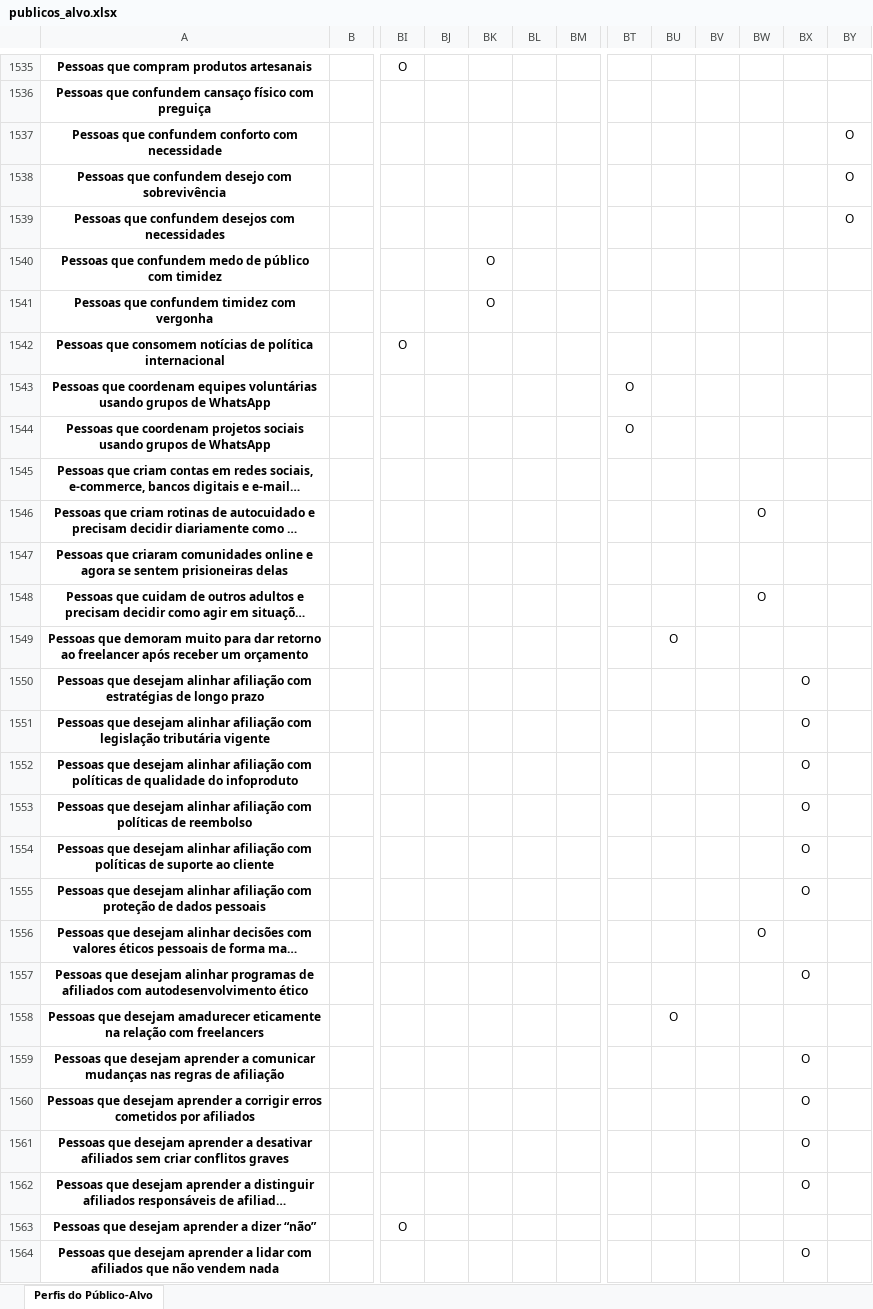
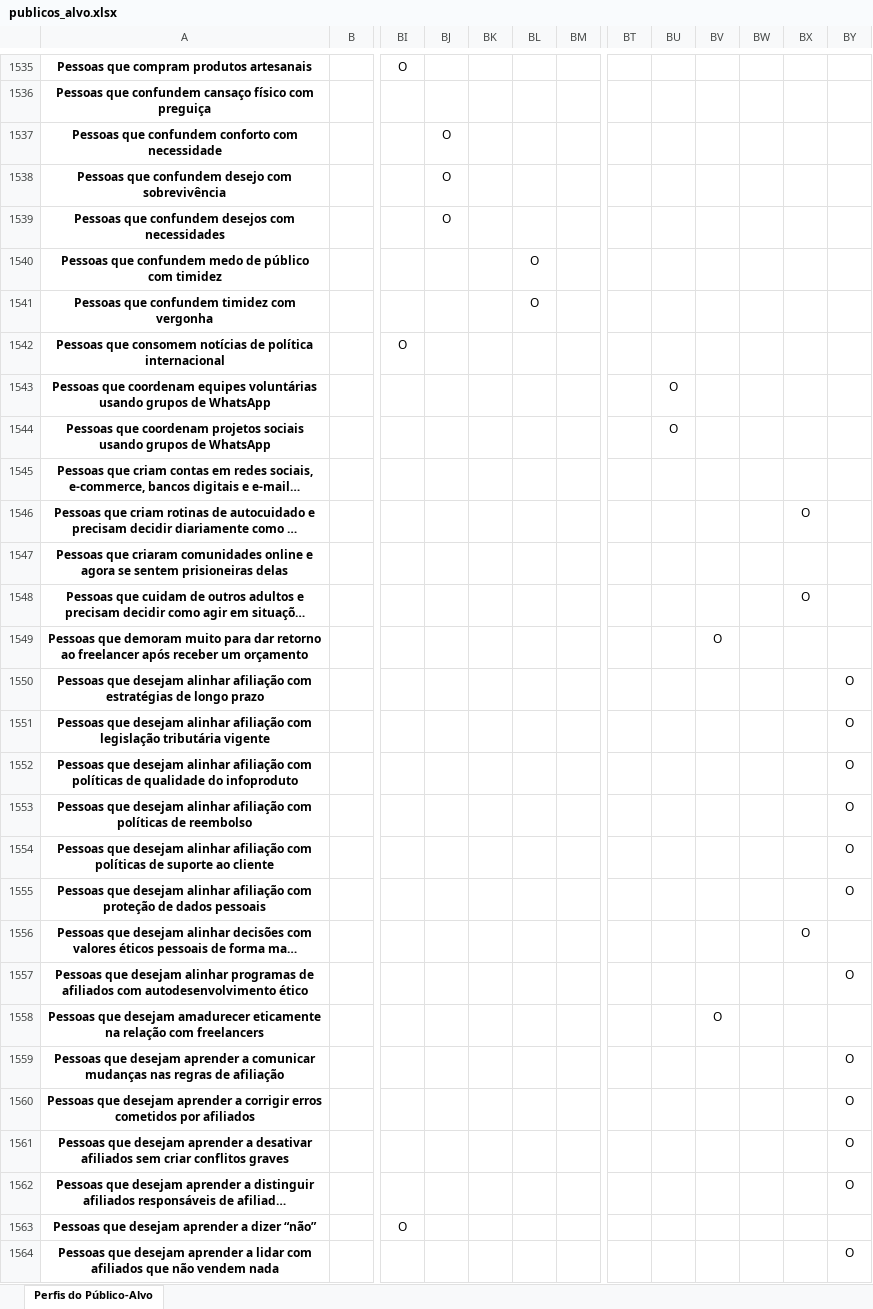
Before and after one commit to tautologias345/colecaum_docs_autodesenvolvimento_ethico, an Excel workbook: publicos_alvo.xlsx, sheet Perfis do Público-Alvo, drawn as a sheet; only a part is shown, gaps mark what is left out; long unchanged cells end in …; values as stored, in another font and other column widths than the file's, no borders; the diff covers the shown part only; the diff names each change by its address in the sheet, - before the commit and + after, or states it on an @@ line.

```diff
--- a/publicos_alvo.xlsx (sheet Perfis do Público-Alvo)
+++ b/publicos_alvo.xlsx (sheet Perfis do Público-Alvo)
-BJ1537:BJ1539: (empty)
+BJ1537:BJ1539: O
-BY1537:BY1539: O
+BY1537:BY1539: (empty)
-BK1540:BK1541: O
+BK1540:BK1541: (empty)
-BL1540:BL1541: (empty)
+BL1540:BL1541: O
-BT1543:BT1544: O
+BT1543:BT1544: (empty)
-BU1543:BU1544: (empty)
+BU1543:BU1544: O
-BW1546: O
+BW1546: (empty)
-BX1546: (empty)
+BX1546: O
-BW1548: O
+BW1548: (empty)
-BX1548: (empty)
+BX1548: O
-BU1549: O
+BU1549: (empty)
-BV1549: (empty)
+BV1549: O
-BX1550:BX1555: O
+BX1550:BX1555: (empty)
-BY1550:BY1555: (empty)
+BY1550:BY1555: O
-BW1556: O
+BW1556: (empty)
-BX1556: (empty)
+BX1556: O
-BX1557: O
+BX1557: (empty)
-BY1557: (empty)
+BY1557: O
-BU1558: O
+BU1558: (empty)
-BV1558: (empty)
+BV1558: O
-BX1559:BX1562: O
+BX1559:BX1562: (empty)
-BY1559:BY1562: (empty)
+BY1559:BY1562: O
-BX1564: O
+BX1564: (empty)
-BY1564: (empty)
+BY1564: O
```
Also changed, not shown: 1692 edited cells elsewhere in this sheet.
